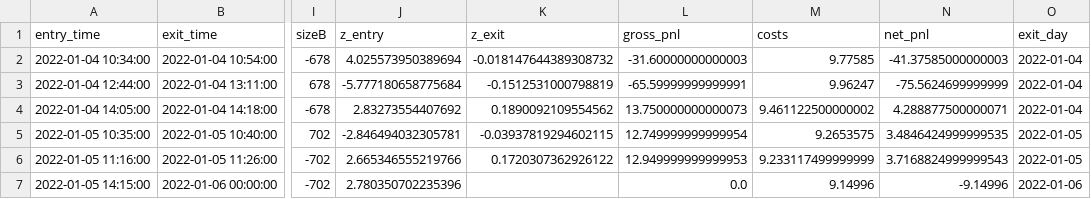
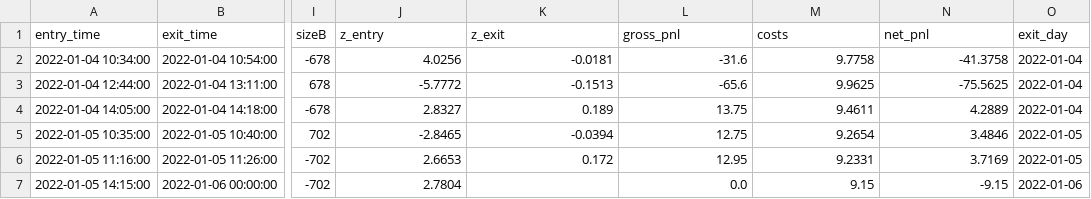
Before and after one commit to NEERAJISM/Capstone, a CSV file: results/backtest/UNITECH_VIKASPROP/trades.csv, drawn as a sheet; only a part is shown, gaps mark what is left out; the diff covers the shown part only; the diff names each change by its address in the sheet, - before the commit and + after, or states it on an @@ line.

```diff
--- a/results/backtest/UNITECH_VIKASPROP/trades.csv
+++ b/results/backtest/UNITECH_VIKASPROP/trades.csv
-J2 (z_entry): 4.025573950389694
+J2 (z_entry): 4.0256
-K2 (z_exit): -0.018147644389308732
+K2 (z_exit): -0.0181
-L2 (gross_pnl): -31.60000000000003
+L2 (gross_pnl): -31.6
-M2 (costs): 9.77585
+M2 (costs): 9.7758
-N2 (net_pnl): -41.37585000000003
+N2 (net_pnl): -41.3758
-J3 (z_entry): -5.777180658775684
+J3 (z_entry): -5.7772
-K3 (z_exit): -0.1512531000798819
+K3 (z_exit): -0.1513
-L3 (gross_pnl): -65.59999999999991
+L3 (gross_pnl): -65.6
-M3 (costs): 9.96247
+M3 (costs): 9.9625
-N3 (net_pnl): -75.5624699999999
+N3 (net_pnl): -75.5625
-J4 (z_entry): 2.83273554407692
+J4 (z_entry): 2.8327
-K4 (z_exit): 0.1890092109554562
+K4 (z_exit): 0.189
-L4 (gross_pnl): 13.750000000000073
+L4 (gross_pnl): 13.75
-M4 (costs): 9.461122500000002
+M4 (costs): 9.4611
-N4 (net_pnl): 4.288877500000071
+N4 (net_pnl): 4.2889
-J5 (z_entry): -2.846494032305781
+J5 (z_entry): -2.8465
-K5 (z_exit): -0.03937819294602115
+K5 (z_exit): -0.0394
-L5 (gross_pnl): 12.749999999999954
+L5 (gross_pnl): 12.75
-M5 (costs): 9.2653575
+M5 (costs): 9.2654
-N5 (net_pnl): 3.4846424999999535
+N5 (net_pnl): 3.4846
-J6 (z_entry): 2.665346555219766
+J6 (z_entry): 2.6653
-K6 (z_exit): 0.1720307362926122
+K6 (z_exit): 0.172
-L6 (gross_pnl): 12.949999999999953
+L6 (gross_pnl): 12.95
-M6 (costs): 9.233117499999999
+M6 (costs): 9.2331
-N6 (net_pnl): 3.7168824999999543
+N6 (net_pnl): 3.7169
-J7 (z_entry): 2.780350702235396
+J7 (z_entry): 2.7804
-M7 (costs): 9.14996
+M7 (costs): 9.15
-N7 (net_pnl): -9.14996
+N7 (net_pnl): -9.15
```
Also changed, not shown: 148 edited cells elsewhere in this file, results/backtest/UNITECH_VIKASPROP/daily_pnl.csv, results/backtest/pairs_leaderboard.csv, 7 other files.
